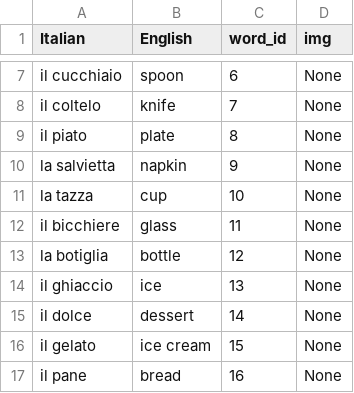
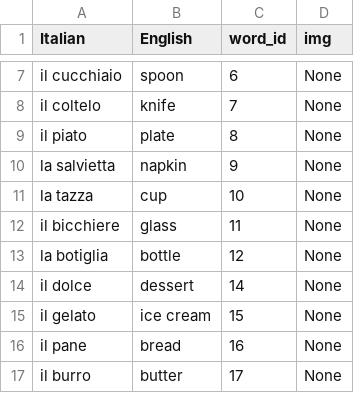
Before and after one commit to romanov-lyubomir/eurodict, a CSV file: static/data/italian/vocabulary/foods.csv, drawn as a sheet; only a part is shown, gaps mark what is left out; the shorter side is filled out with more unchanged rows.

```diff
--- a/static/data/italian/vocabulary/foods.csv
+++ b/static/data/italian/vocabulary/foods.csv
@@ -13,3 +13,2 @@ il bicchiere,glass,11,None
 la botiglia,bottle,12,None
-il ghiaccio,ice,13,None
 il dolce,dessert,14,None
```
Also changed, not shown: static/data/german/vocabulary/foods.csv, static/data/spanish/vocabulary/foods.csv, 19 other files.
